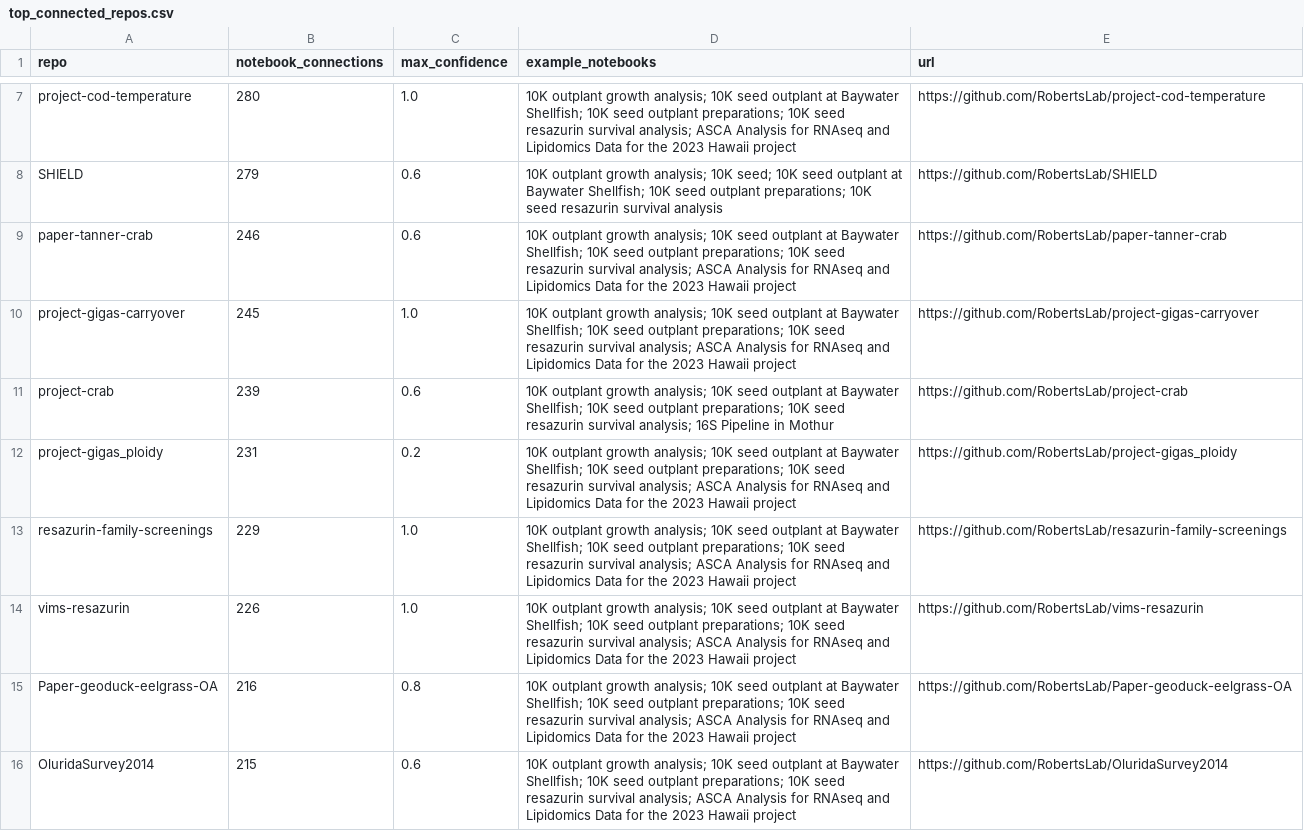
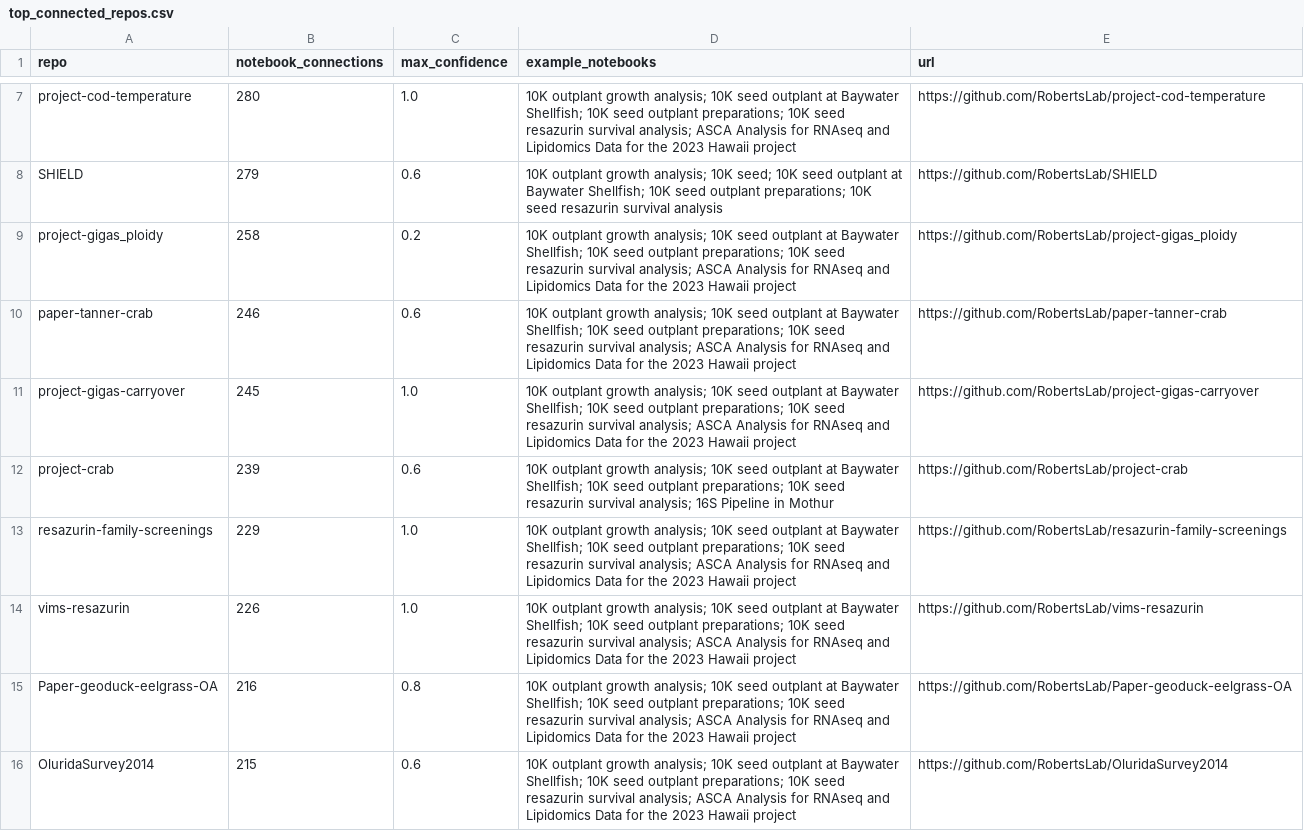
Before and after one commit to RobertsLab/lab-connector, a CSV file: outputs/top_connected_repos.csv, drawn as a sheet; only a part is shown, gaps mark what is left out; the diff covers the shown part only.

```diff
--- a/outputs/top_connected_repos.csv
+++ b/outputs/top_connected_repos.csv
@@ -8,2 +8,3 @@ project-cod-temperature,280,1.0,10K outplant growth analysis; 10K seed outplant
 SHIELD,279,0.6,10K outplant growth analysis; 10K seed; 10K seed outplant at Baywater Shellfish; 10K seed outplant preparations; 10K seed resazurin survival analysis,https://github.com/RobertsLab/SHIELD
+project-gigas_ploidy,258,0.2,10K outplant growth analysis; 10K seed outplant at Baywater Shellfish; 10K seed outplant preparations; 10K seed resazurin survival analysis; ASCA Analysis for RNAseq and Lipidomics Data for the 2023 Hawaii project,https://github.com/RobertsLab/project-gigas_ploidy
 paper-tanner-crab,246,0.6,10K outplant growth analysis; 10K seed outplant at Baywater Shellfish; 10K seed outplant preparations; 10K seed resazurin survival analysis; ASCA Analysis for RNAseq and Lipidomics Data for the 2023 Hawaii project,https://github.com/RobertsLab/paper-tanner-crab
@@ -11,3 +12,2 @@ project-gigas-carryover,245,1.0,10K outplant growth analysis; 10K seed outplant
 project-crab,239,0.6,10K outplant growth analysis; 10K seed outplant at Baywater Shellfish; 10K seed outplant preparations; 10K seed resazurin survival analysis; 16S Pipeline in Mothur,https://github.com/RobertsLab/project-crab
-project-gigas_ploidy,231,0.2,10K outplant growth analysis; 10K seed outplant at Baywater Shellfish; 10K seed outplant preparations; 10K seed resazurin survival analysis; ASCA Analysis for RNAseq and Lipidomics Data for the 2023 Hawaii project,https://github.com/RobertsLab/project-gigas_ploidy
 resazurin-family-screenings,229,1.0,10K outplant growth analysis; 10K seed outplant at Baywater Shellfish; 10K seed outplant preparations; 10K seed resazurin survival analysis; ASCA Analysis for RNAseq and Lipidomics Data for the 2023 Hawaii project,https://github.com/RobertsLab/resazurin-family-screenings
```
Also changed, not shown: 2 added rows, 1 removed row and 7 moved rows elsewhere in this file, data/nodes.csv, outputs/top_connected_notebooks.csv, 9 other files.
